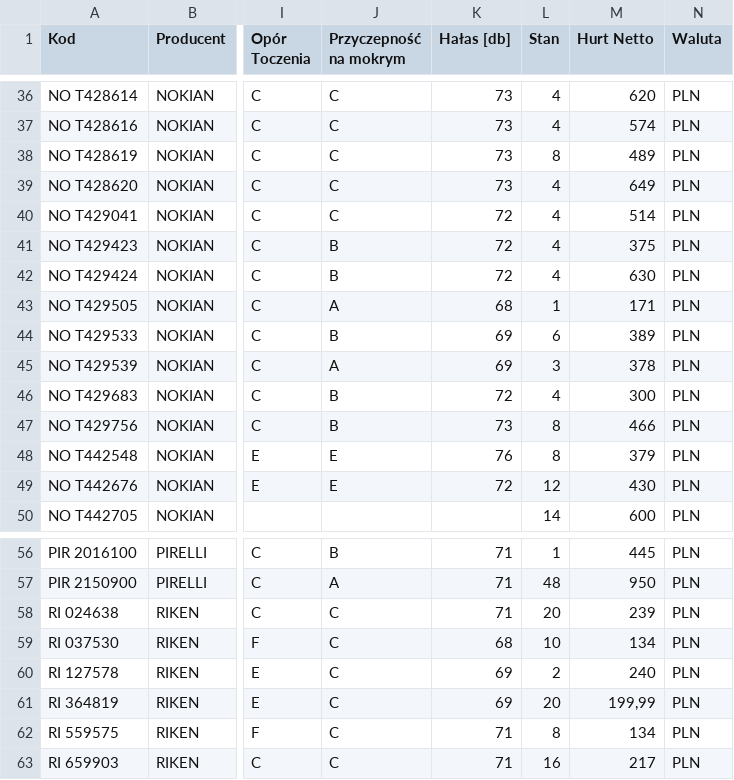
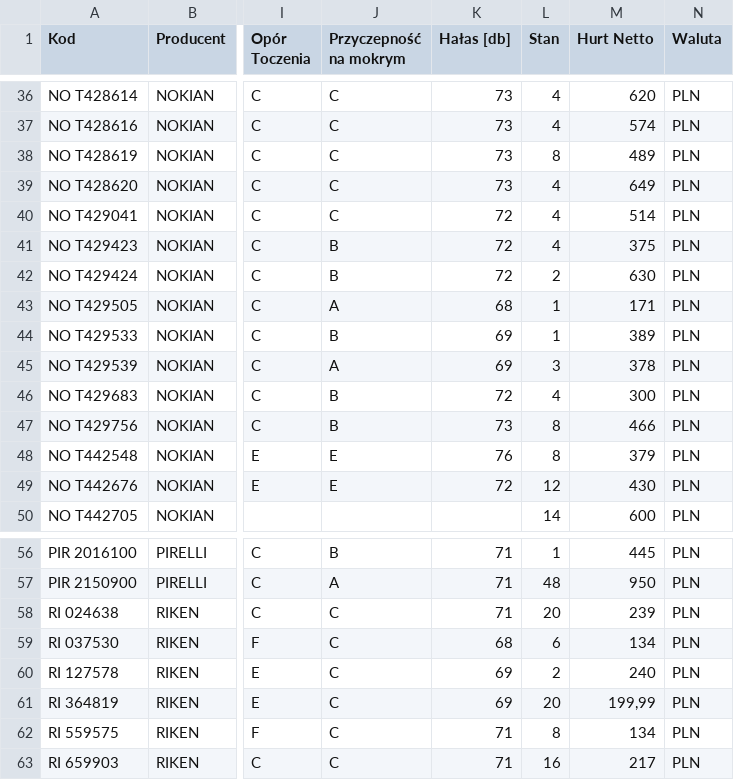
Before and after one commit to globetyre/b2b, a CSV file: PlatformaOpon.csv, drawn as a sheet; only a part is shown, gaps mark what is left out; the diff names each change by its address in the sheet, - before the commit and + after, or states it on an @@ line.

```diff
--- a/PlatformaOpon.csv
+++ b/PlatformaOpon.csv
-L42 (Stan): 4
+L42 (Stan): 2
-L44 (Stan): 6
+L44 (Stan): 1
-L59 (Stan): 10
+L59 (Stan): 6
```
Also changed, not shown: 8 other files.
